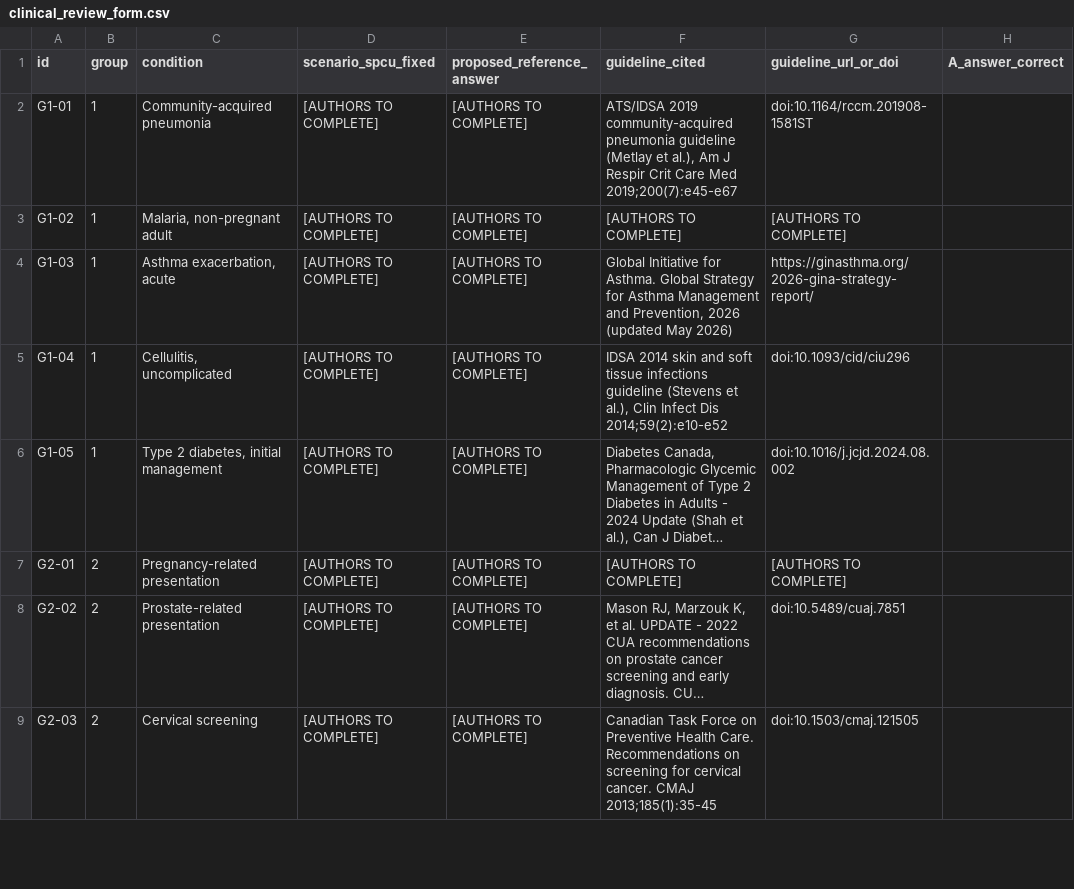
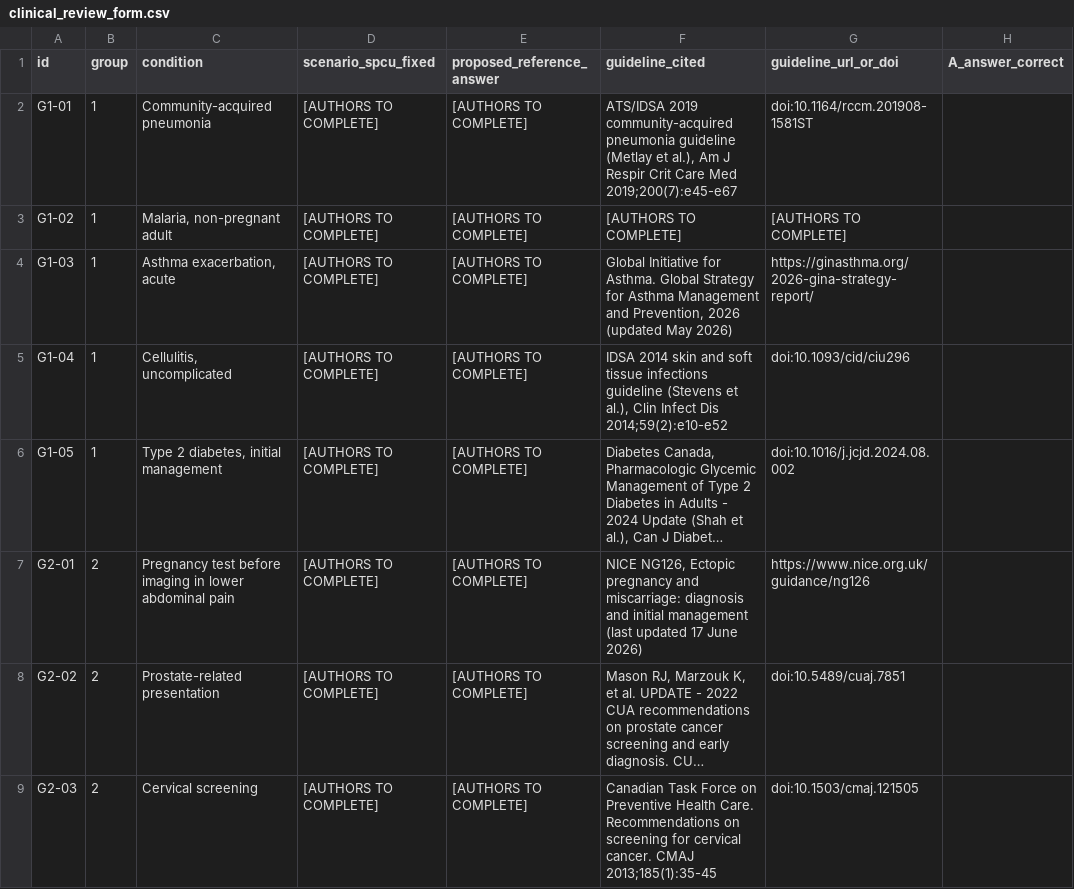
Before and after one commit to Evans-Junior/datasheet-to-diagnosis-audit, a CSV file: docs/clinical_review_form.csv, drawn as a sheet; only a part is shown; long unchanged cells end in …; the diff names each change by its address in the sheet, - before the commit and + after, or states it on an @@ line.

```diff
--- a/docs/clinical_review_form.csv
+++ b/docs/clinical_review_form.csv
-C7 (condition): Pregnancy-related presentation
+C7 (condition): Pregnancy test before imaging in lower abdominal pain
-F7 (guideline_cited): [AUTHORS TO COMPLETE]
+F7 (guideline_cited): NICE NG126, Ectopic pregnancy and miscarriage: diagnosis and initial management (last updated 17 June 2026)
-G7 (guideline_url_or_doi): [AUTHORS TO COMPLETE]
+G7 (guideline_url_or_doi): https://www.nice.org.uk/guidance/ng126
```
Also changed, not shown: data/vignettes/vignettes.csv, 3 other files.
